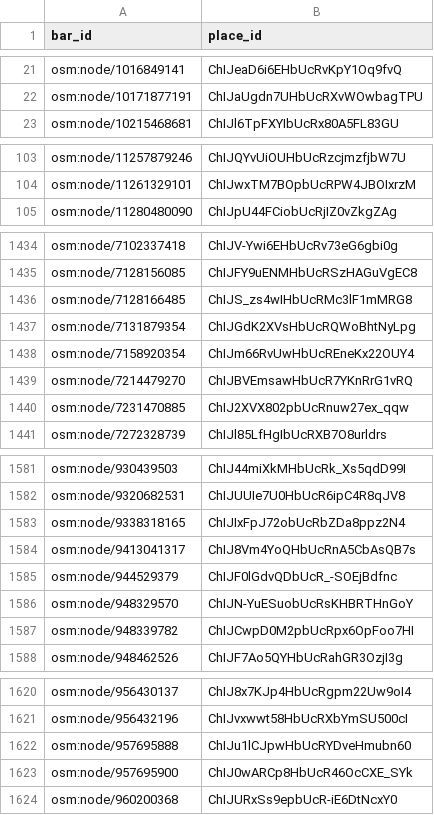
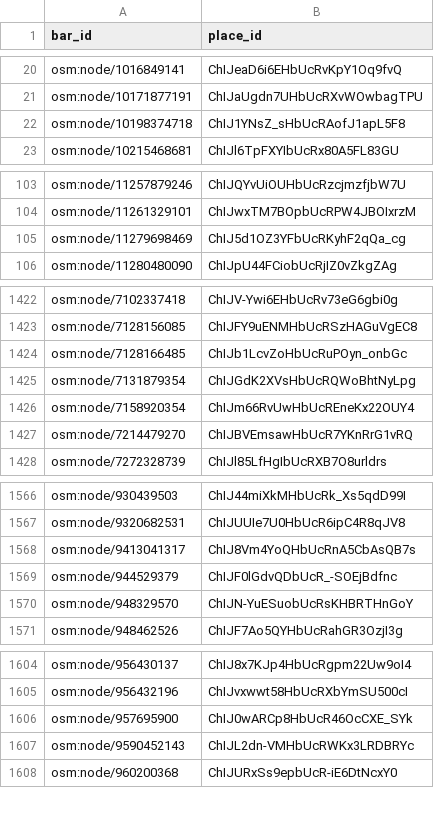
Before and after one commit to mcaldera/dionysus, a CSV file: data/own/google_place_ids.csv, drawn as a sheet; only a part is shown, gaps mark what is left out; the diff covers the shown part only.

```diff
--- a/data/own/google_place_ids.csv
+++ b/data/own/google_place_ids.csv
@@ -22,2 +21,3 @@ osm:node/1016849141,ChIJeaD6i6EHbUcRvKpY1Oq9fvQ
 osm:node/10171877191,ChIJaUgdn7UHbUcRXvWOwbagTPU
+osm:node/10198374718,ChIJ1YNsZ_sHbUcRAofJ1apL5F8
 osm:node/10215468681,ChIJl6TpFXYIbUcRx80A5FL83GU
@@ -104,2 +104,3 @@ osm:node/11257879246,ChIJQYvUiOUHbUcRzcjmzfjbW7U
 osm:node/11261329101,ChIJwxTM7BOpbUcRPW4JBOIxrzM
+osm:node/11279698469,ChIJ5d1OZ3YFbUcRKyhF2qQa_cg
 osm:node/11280480090,ChIJpU44FCiobUcRjIZ0vZkgZAg
@@ -1435,3 +1423,3 @@ osm:node/7102337418,ChIJV-Ywi6EHbUcRv73eG6gbi0g
 osm:node/7128156085,ChIJFY9uENMHbUcRSzHAGuVgEC8
-osm:node/7128166485,ChIJS_zs4wIHbUcRMc3lF1mMRG8
+osm:node/7128166485,ChIJb1LcvZoHbUcRuPOyn_onbGc
 osm:node/7131879354,ChIJGdK2XVsHbUcRQWoBhtNyLpg
@@ -1439,3 +1427,2 @@ osm:node/7158920354,ChIJm66RvUwHbUcREneKx22OUY4
 osm:node/7214479270,ChIJBVEmsawHbUcR7YKnRrG1vRQ
-osm:node/7231470885,ChIJ2XVX802pbUcRnuw27ex_qqw
 osm:node/7272328739,ChIJl85LfHgIbUcRXB7O8urldrs
@@ -1582,3 +1567,2 @@ osm:node/930439503,ChIJ44miXkMHbUcRk_Xs5qdD99I
 osm:node/9320682531,ChIJUUIe7U0HbUcR6ipC4R8qJV8
-osm:node/9338318165,ChIJIxFpJ72obUcRbZDa8ppz2N4
 osm:node/9413041317,ChIJ8Vm4YoQHbUcRnA5CbAsQB7s
@@ -1586,3 +1570,2 @@ osm:node/944529379,ChIJF0lGdvQDbUcR_-SOEjBdfnc
 osm:node/948329570,ChIJN-YuESuobUcRsKHBRTHnGoY
-osm:node/948339782,ChIJCwpD0M2pbUcRpx6OpFoo7HI
 osm:node/948462526,ChIJF7Ao5QYHbUcRahGR3OzjI3g
@@ -1621,4 +1605,4 @@ osm:node/956430137,ChIJ8x7KJp4HbUcRgpm22Uw9oI4
 osm:node/956432196,ChIJvxwwt58HbUcRXbYmSU500cI
-osm:node/957695888,ChIJu1lCJpwHbUcRYDveHmubn60
 osm:node/957695900,ChIJ0wARCp8HbUcR46OcCXE_SYk
+osm:node/9590452143,ChIJL2dn-VMHbUcRWKx3LRDBRYc
 osm:node/960200368,ChIJURxSs9epbUcR-iE6DtNcxY0
```
Also changed, not shown: 17 added rows, 35 removed rows and 2 edited cells elsewhere in this file, data/own/google_scores.csv, 18 other files.
